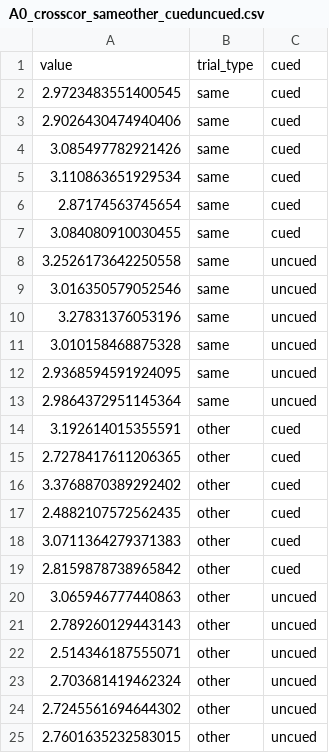
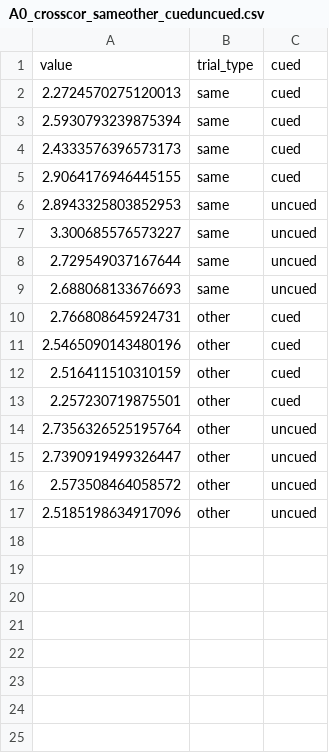
Before and after one commit to LpZamora/RIFT_thesis_expe1, a CSV file: files/A0_crosscor_sameother_cueduncued.csv, drawn as a sheet.

```diff
--- a/files/A0_crosscor_sameother_cueduncued.csv
+++ b/files/A0_crosscor_sameother_cueduncued.csv
@@ -1,25 +1,17 @@
 value,trial_type,cued
-2.9723483551400545,same,cued
-2.9026430474940406,same,cued
-3.085497782921426,same,cued
-3.110863651929534,same,cued
-2.87174563745654,same,cued
-3.084080910030455,same,cued
-3.2526173642250558,same,uncued
-3.016350579052546,same,uncued
-3.27831376053196,same,uncued
-3.010158468875328,same,uncued
-2.9368594591924095,same,uncued
-2.9864372951145364,same,uncued
-3.192614015355591,other,cued
-2.7278417611206365,other,cued
-3.3768870389292402,other,cued
-2.4882107572562435,other,cued
-3.0711364279371383,other,cued
-2.8159878738965842,other,cued
-3.065946777440863,other,uncued
-2.789260129443143,other,uncued
-2.514346187555071,other,uncued
-2.703681419462324,other,uncued
-2.7245561694644302,other,uncued
-2.7601635232583015,other,uncued
+2.2724570275120013,same,cued
+2.5930793239875394,same,cued
+2.4333576396573173,same,cued
+2.9064176946445155,same,cued
+2.8943325803852953,same,uncued
+3.300685576573227,same,uncued
+2.729549037167644,same,uncued
+2.688068133676693,same,uncued
+2.766808645924731,other,cued
+2.5465090143480196,other,cued
+2.516411510310159,other,cued
+2.257230719875501,other,cued
+2.7356326525195764,other,uncued
+2.7390919499326447,other,uncued
+2.573508464058572,other,uncued
+2.5185198634917096,other,uncued
```
Also changed, not shown: files/A0_crosscor_prepost.csv, files/A0_crosscor_sameother_averaged.csv, 26 other files.
